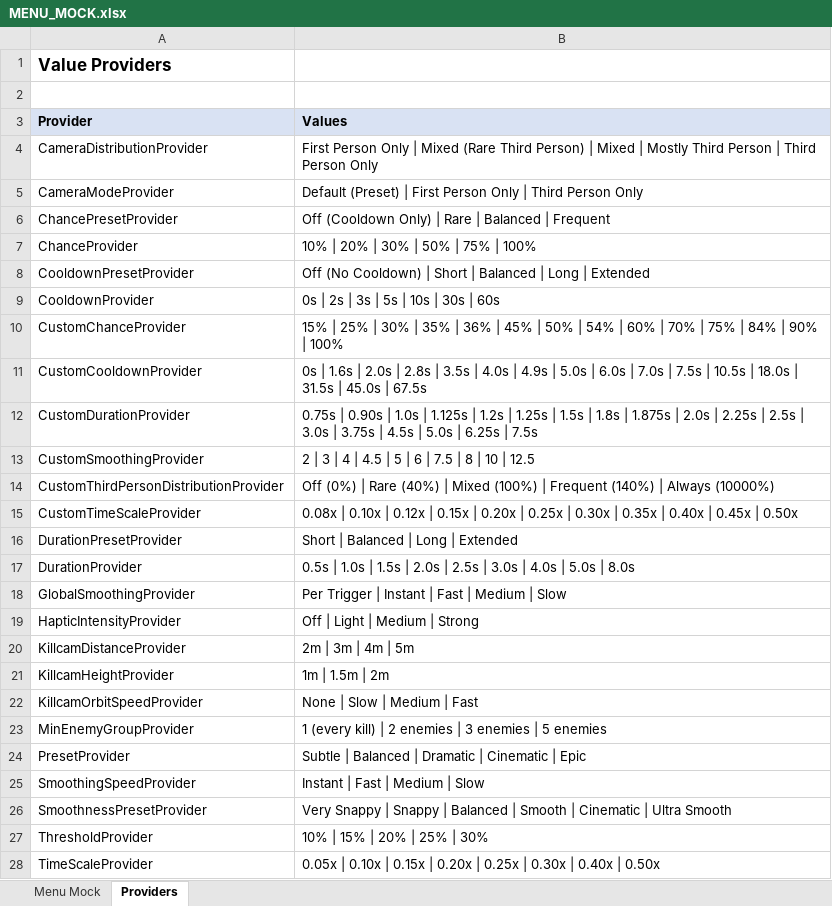
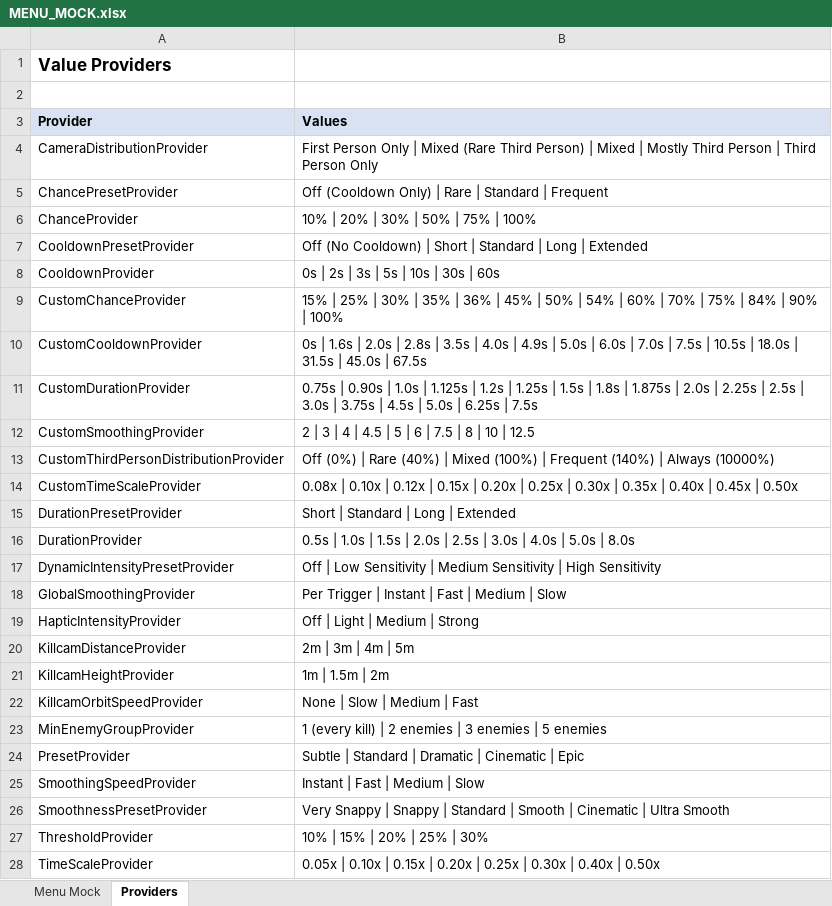
Before and after one commit to SFSorrow1968/CSM, an Excel workbook: MENU_MOCK.xlsx, sheet Providers, drawn as a sheet; only a part is shown; values as stored, in another font and other column widths than the file's, no borders; removed rows and columns are numbered as before the commit, all else as after; the diff names each change by its address in the sheet, - before the commit and + after, or states it on an @@ line.

Commit message:
Streamline presets, optional overrides, and killcam settings

```diff
--- a/MENU_MOCK.xlsx (sheet Providers)
+++ b/MENU_MOCK.xlsx (sheet Providers)
-row 5: CameraModeProvider | Default (Preset) | First Person Only | Third Person Only
-B5 (Values): …Rare | Balanced | Frequent
+B5 (Values): …Rare | Standard | Frequent
-B7 (Values): …Short | Balanced | Long…
+B7 (Values): …Short | Standard | Long…
-B15 (Values): Short | Balanced | Long | Extended
+B15 (Values): Short | Standard | Long | Extended
+row 17: DynamicIntensityPresetProvider | Off | Low Sensitivity | Medium Sensitivity | High Sensitivity
-B24 (Values): Subtle | Balanced | Dramatic…
+B24 (Values): Subtle | Standard | Dramatic…
-B26 (Values): …Snappy | Balanced | Smooth…
+B26 (Values): …Snappy | Standard | Smooth…
```
Also changed, not shown: sheet Menu Mock, PRESET_GUIDE_ORGANIZED.xlsx, 6 other files.
